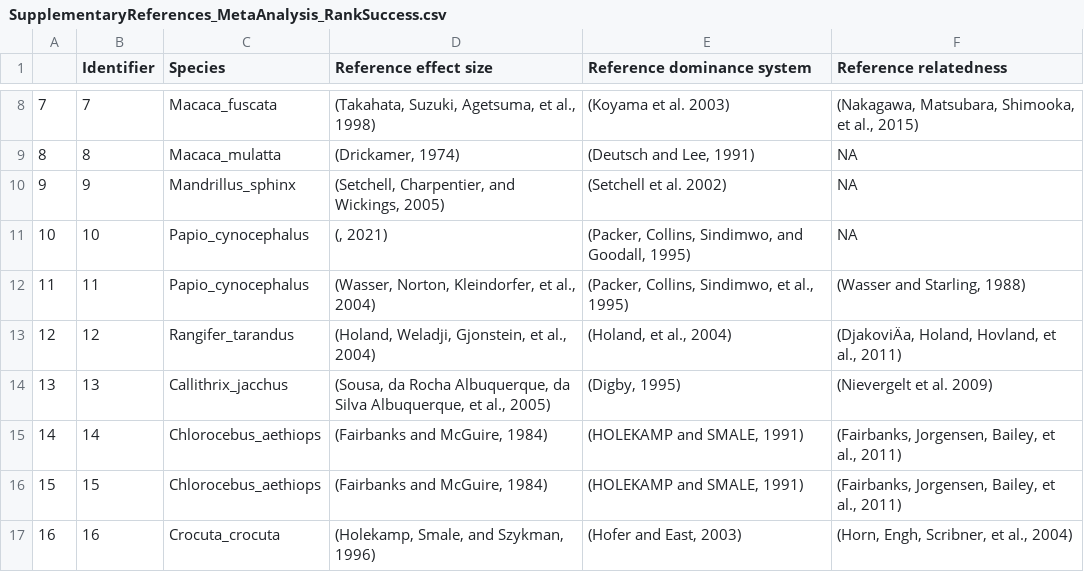
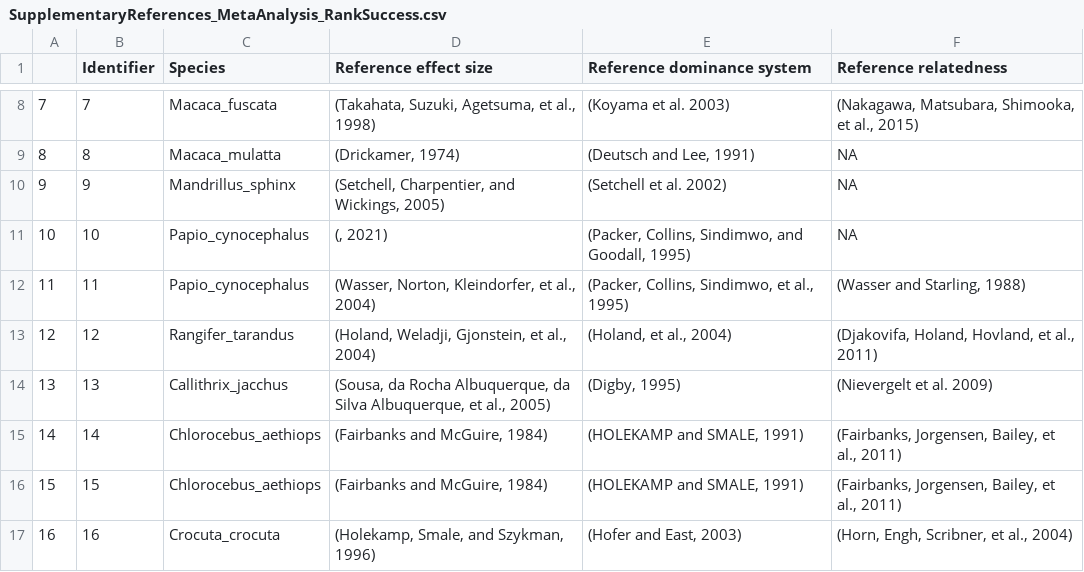
Before and after one commit to dieterlukas/FemaleDominanceReproduction_MetaAnalysis, a CSV file: Manuscriptfiles/SupplementaryReferences_MetaAnalysis_RankSuccess.csv, drawn as a sheet; only a part is shown, gaps mark what is left out; the diff names each change by its address in the sheet, - before the commit and + after, or states it on an @@ line.

Commit message:
small edits to supplementary table

```diff
--- a/Manuscriptfiles/SupplementaryReferences_MetaAnalysis_RankSuccess.csv
+++ b/Manuscriptfiles/SupplementaryReferences_MetaAnalysis_RankSuccess.csv
-F13 (Reference relatedness): (DjakoviÄa, Holand, Hovland, et al., 2011)
+F13 (Reference relatedness): (Djakovifa, Holand, Hovland, et al., 2011)
```
